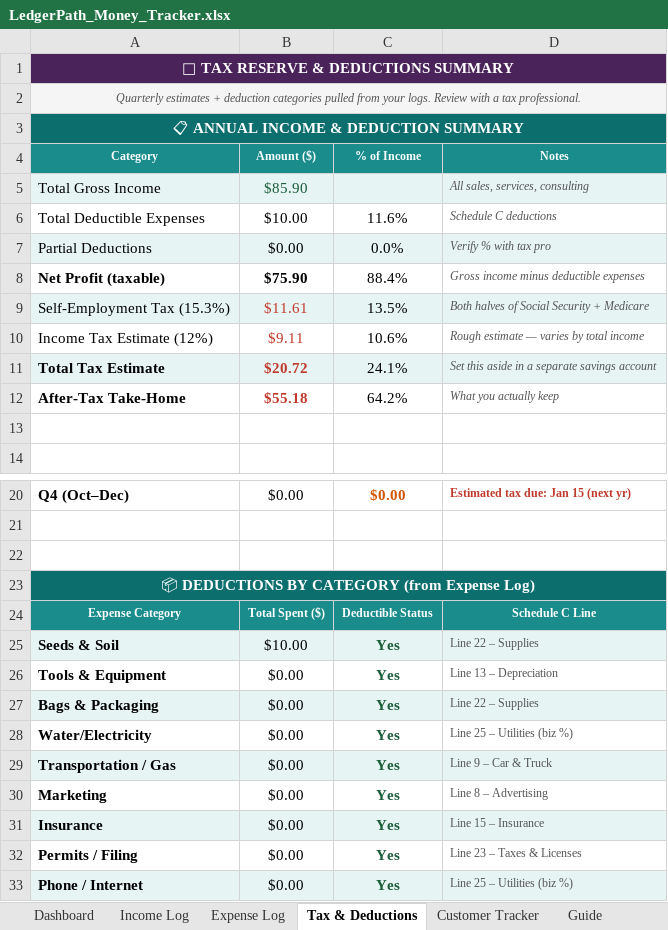
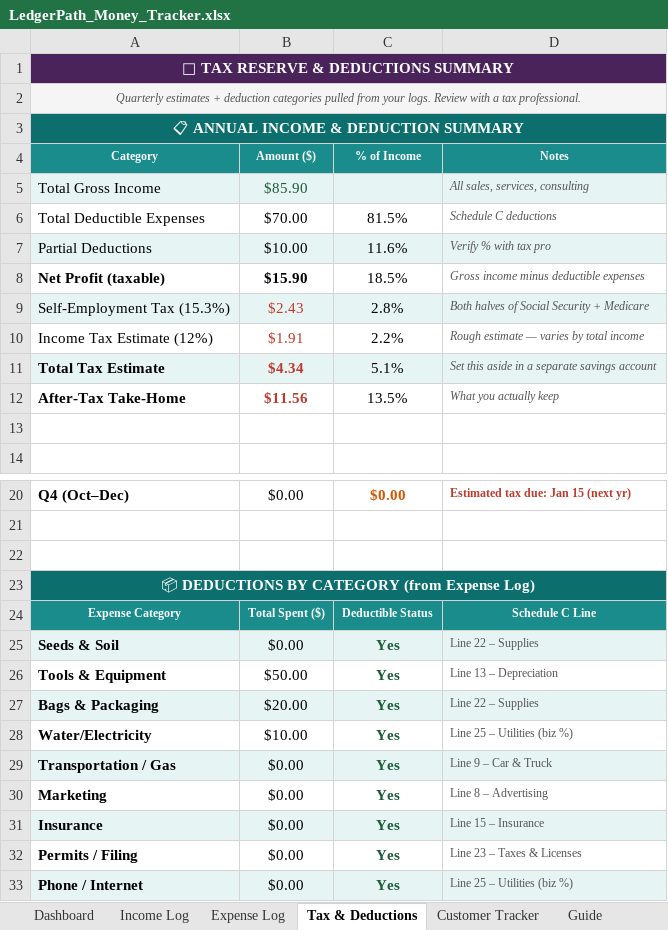
Before and after one commit to abi-etha/solfound, an Excel workbook: LedgerPath_Money_Tracker.xlsx, sheet Tax & Deductions, drawn as a sheet; only a part is shown, gaps mark what is left out; values as stored, in another font and other column widths than the file's, no borders; the diff names each change by its address in the sheet, - before the commit and + after, or states it on an @@ line.

```diff
--- a/LedgerPath_Money_Tracker.xlsx (sheet Tax & Deductions)
+++ b/LedgerPath_Money_Tracker.xlsx (sheet Tax & Deductions)
-B6 (Amount ($)): $10.00
+B6 (Amount ($)): $70.00
-C6 (% of Income): 11.6%
+C6 (% of Income): 81.5%
-B7 (Amount ($)): $0.00
+B7 (Amount ($)): $10.00
-C7 (% of Income): 0.0%
+C7 (% of Income): 11.6%
-B8 (Amount ($)): $75.90
+B8 (Amount ($)): $15.90
-C8 (% of Income): 88.4%
+C8 (% of Income): 18.5%
-B9 (Amount ($)): $11.61
+B9 (Amount ($)): $2.43
-C9 (% of Income): 13.5%
+C9 (% of Income): 2.8%
-B10 (Amount ($)): $9.11
+B10 (Amount ($)): $1.91
-C10 (% of Income): 10.6%
+C10 (% of Income): 2.2%
-B11 (Amount ($)): $20.72
+B11 (Amount ($)): $4.34
-C11 (% of Income): 24.1%
+C11 (% of Income): 5.1%
-B12 (Amount ($)): $55.18
+B12 (Amount ($)): $11.56
-C12 (% of Income): 64.2%
+C12 (% of Income): 13.5%
-B25 (Amount ($)): $10.00
+B25 (Amount ($)): $0.00
-B26 (Amount ($)): $0.00
+B26 (Amount ($)): $50.00
-B27 (Amount ($)): $0.00
+B27 (Amount ($)): $20.00
-B28 (Amount ($)): $0.00
+B28 (Amount ($)): $10.00
```
Also changed, not shown: sheet Expense Log, sheet Dashboard, sheet Income Log, formulas that keep their value, BoutiquePath_Money_Tracker.xlsx, BoutiquePath_Revenue_Model_v2.xlsx.
